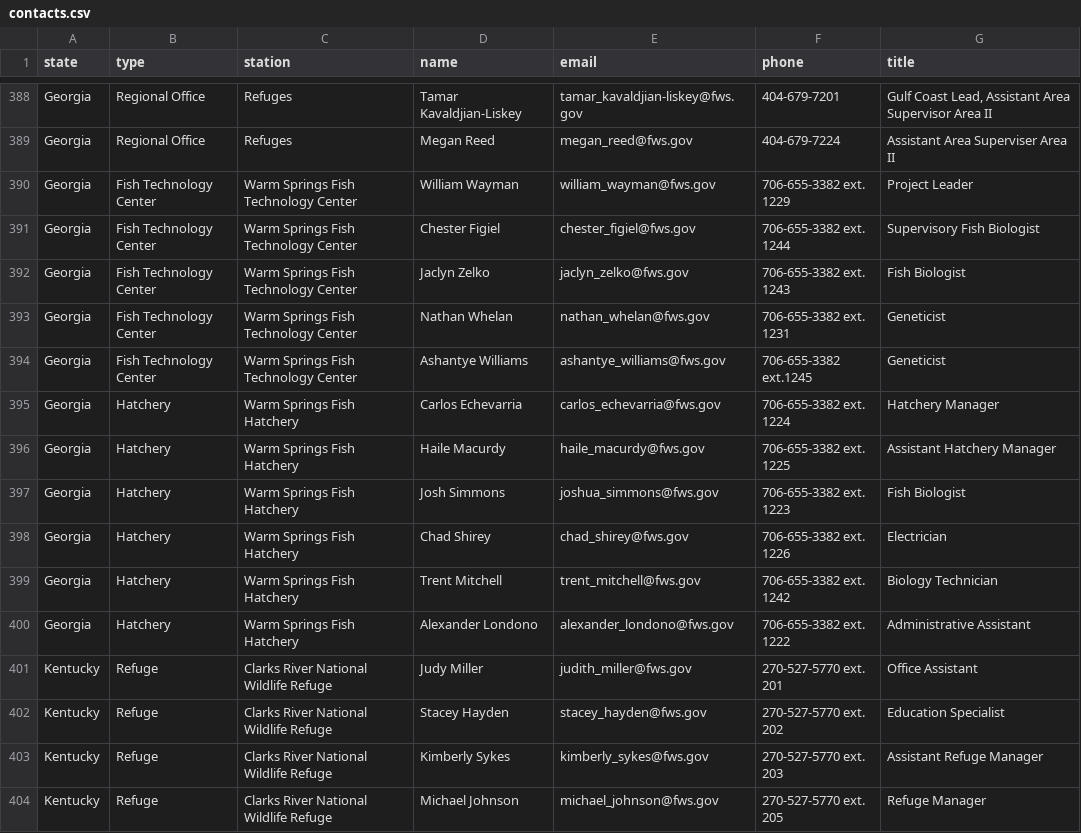
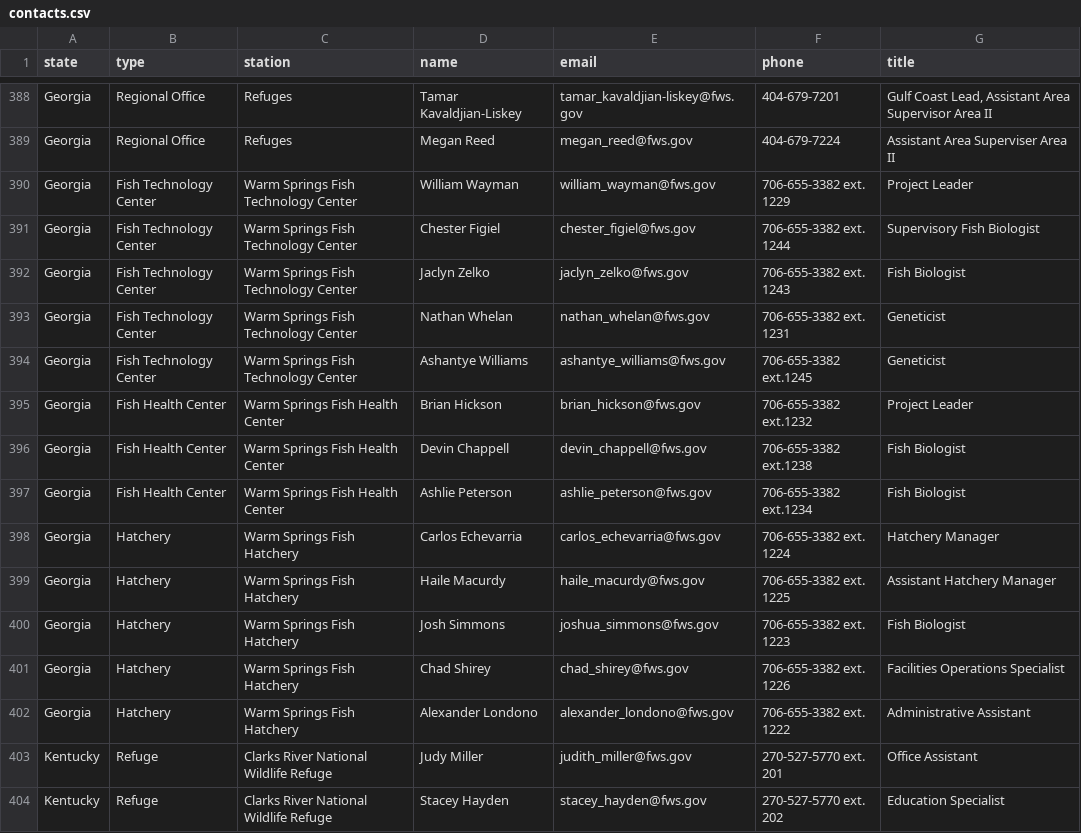
Before and after one commit to ktaylor63/southeast, a CSV file: src/data/contacts.csv, drawn as a sheet; only a part is shown, gaps mark what is left out; the shorter side is filled out with more unchanged rows.

Commit message:
UPdate contact data

```diff
--- a/src/data/contacts.csv
+++ b/src/data/contacts.csv
@@ -394,2 +394,5 @@ Georgia,Fish Technology Center,Warm Springs Fish Technology Center,Nathan Whelan
 Georgia,Fish Technology Center,Warm Springs Fish Technology Center,Ashantye Williams,ashantye_williams@fws.gov,706-655-3382 ext.1245,Geneticist
+Georgia,Fish Health Center,Warm Springs Fish Health Center,Brian Hickson,brian_hickson@fws.gov,706-655-3382 ext.1232,Project Leader
+Georgia,Fish Health Center,Warm Springs Fish Health Center,Devin Chappell,devin_chappell@fws.gov,706-655-3382 ext.1238,Fish Biologist
+Georgia,Fish Health Center,Warm Springs Fish Health Center,Ashlie Peterson,ashlie_peterson@fws.gov,706-655-3382 ext.1234,Fish Biologist
 Georgia,Hatchery,Warm Springs Fish Hatchery,Carlos Echevarria,carlos_echevarria@fws.gov,706-655-3382 ext. 1224,Hatchery Manager
@@ -397,4 +400,3 @@ Georgia,Hatchery,Warm Springs Fish Hatchery,Haile Macurdy,haile_macurdy@fws.gov,
 Georgia,Hatchery,Warm Springs Fish Hatchery,Josh Simmons,joshua_simmons@fws.gov,706-655-3382 ext. 1223,Fish Biologist
-Georgia,Hatchery,Warm Springs Fish Hatchery,Chad Shirey,chad_shirey@fws.gov,706-655-3382 ext. 1226,Electrician
-Georgia,Hatchery,Warm Springs Fish Hatchery,Trent Mitchell,trent_mitchell@fws.gov,706-655-3382 ext. 1242,Biology Technician
+Georgia,Hatchery,Warm Springs Fish Hatchery,Chad Shirey,chad_shirey@fws.gov,706-655-3382 ext. 1226,Facilities Operations Specialist
 Georgia,Hatchery,Warm Springs Fish Hatchery,Alexander Londono,alexander_londono@fws.gov,706-655-3382 ext. 1222,Administrative Assistant
```
